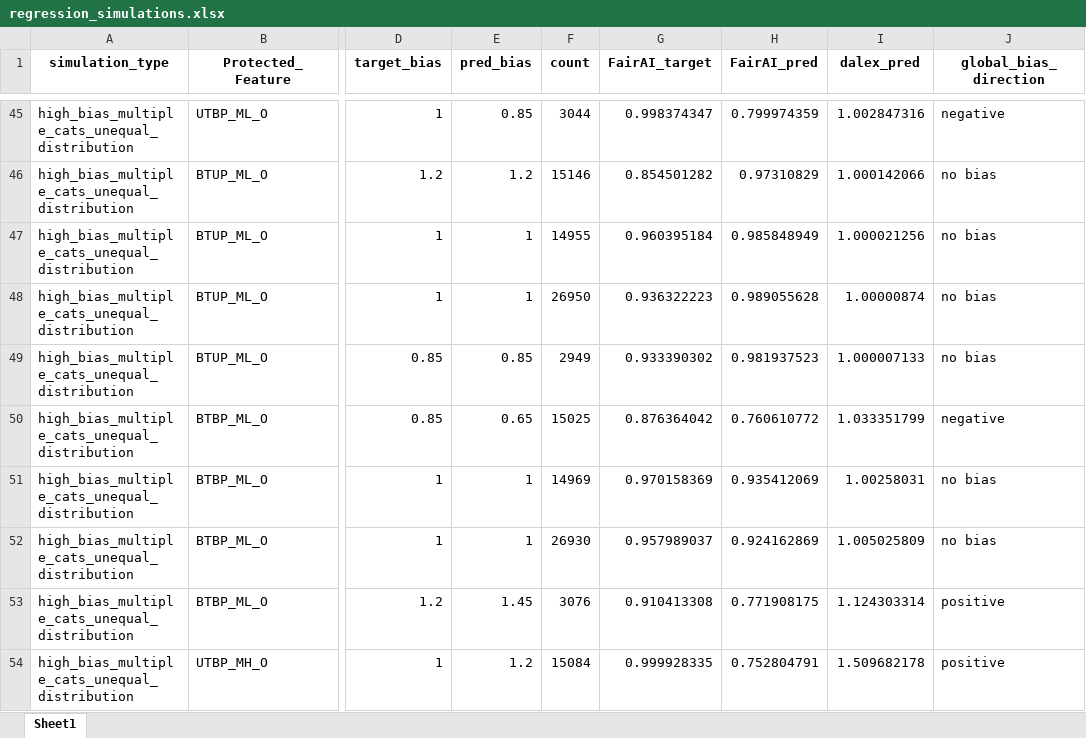
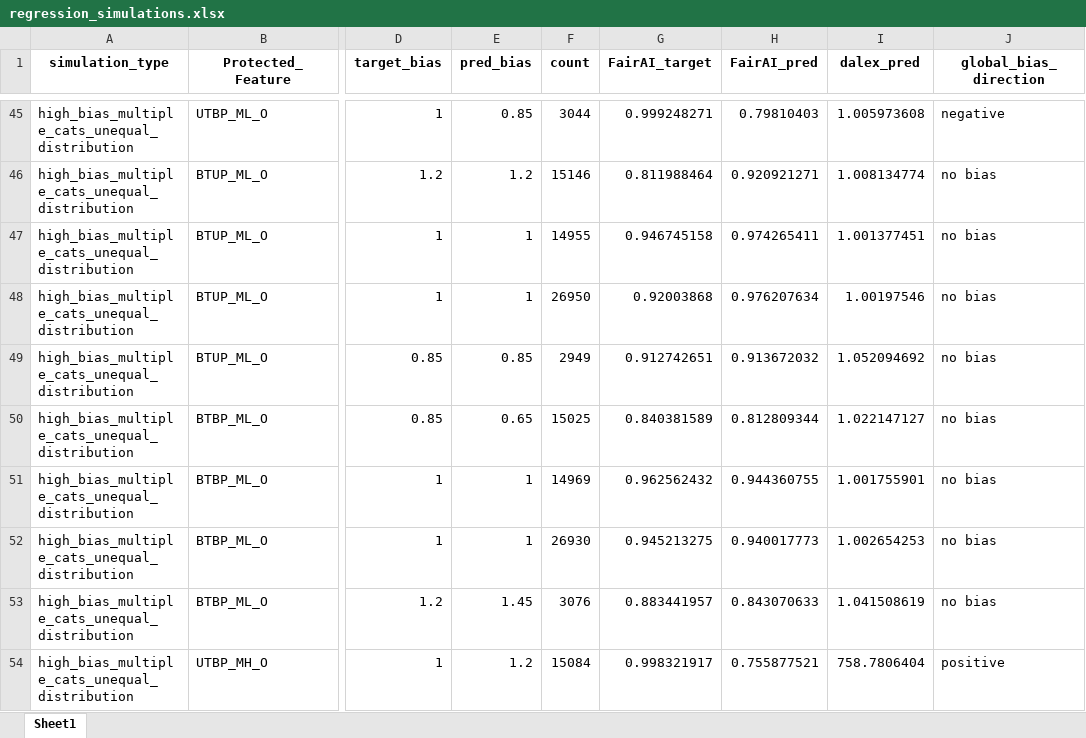
Before and after one commit to arushi-jain-27/bias_and_fairness, an Excel workbook: results/regression_simulations.xlsx, sheet Sheet1, drawn as a sheet; only a part is shown, gaps mark what is left out; values as stored, in another font and other column widths than the file's, no borders; conditional formats not drawn; the diff covers the shown part only; the diff names each change by its address in the sheet, - before the commit and + after, or states it on an @@ line.

```diff
--- a/results/regression_simulations.xlsx (sheet Sheet1)
+++ b/results/regression_simulations.xlsx (sheet Sheet1)
-G45 (FairAI_target): 0.998374347
+G45 (FairAI_target): 0.999248271
-H45 (FairAI_pred): 0.799974359
+H45 (FairAI_pred): 0.79810403
-I45 (dalex_pred): 1.002847316
+I45 (dalex_pred): 1.005973608
-G46 (FairAI_target): 0.854501282
+G46 (FairAI_target): 0.811988464
-H46 (FairAI_pred): 0.97310829
+H46 (FairAI_pred): 0.920921271
-I46 (dalex_pred): 1.000142066
+I46 (dalex_pred): 1.008134774
-G47 (FairAI_target): 0.960395184
+G47 (FairAI_target): 0.946745158
-H47 (FairAI_pred): 0.985848949
+H47 (FairAI_pred): 0.974265411
-I47 (dalex_pred): 1.000021256
+I47 (dalex_pred): 1.001377451
-G48 (FairAI_target): 0.936322223
+G48 (FairAI_target): 0.92003868
-H48 (FairAI_pred): 0.989055628
+H48 (FairAI_pred): 0.976207634
-I48 (dalex_pred): 1.00000874
+I48 (dalex_pred): 1.00197546
-G49 (FairAI_target): 0.933390302
+G49 (FairAI_target): 0.912742651
-H49 (FairAI_pred): 0.981937523
+H49 (FairAI_pred): 0.913672032
-I49 (dalex_pred): 1.000007133
+I49 (dalex_pred): 1.052094692
-G50 (FairAI_target): 0.876364042
+G50 (FairAI_target): 0.840381589
-H50 (FairAI_pred): 0.760610772
+H50 (FairAI_pred): 0.812809344
-I50 (dalex_pred): 1.033351799
+I50 (dalex_pred): 1.022147127
-J50 (global_bias_direction): negative
+J50 (global_bias_direction): no bias
-G51 (FairAI_target): 0.970158369
+G51 (FairAI_target): 0.962562432
-H51 (FairAI_pred): 0.935412069
+H51 (FairAI_pred): 0.944360755
-I51 (dalex_pred): 1.00258031
+I51 (dalex_pred): 1.001755901
-G52 (FairAI_target): 0.957989037
+G52 (FairAI_target): 0.945213275
-H52 (FairAI_pred): 0.924162869
+H52 (FairAI_pred): 0.940017773
-I52 (dalex_pred): 1.005025809
+I52 (dalex_pred): 1.002654253
-G53 (FairAI_target): 0.910413308
+G53 (FairAI_target): 0.883441957
-H53 (FairAI_pred): 0.771908175
+H53 (FairAI_pred): 0.843070633
-I53 (dalex_pred): 1.124303314
+I53 (dalex_pred): 1.041508619
-J53 (global_bias_direction): positive
+J53 (global_bias_direction): no bias
-G54 (FairAI_target): 0.999928335
+G54 (FairAI_target): 0.998321917
-H54 (FairAI_pred): 0.752804791
+H54 (FairAI_pred): 0.755877521
-I54 (dalex_pred): 1.509682178
+I54 (dalex_pred): 758.7806404
```
Also changed, not shown: 683 edited cells elsewhere in this sheet, 1 other file.
